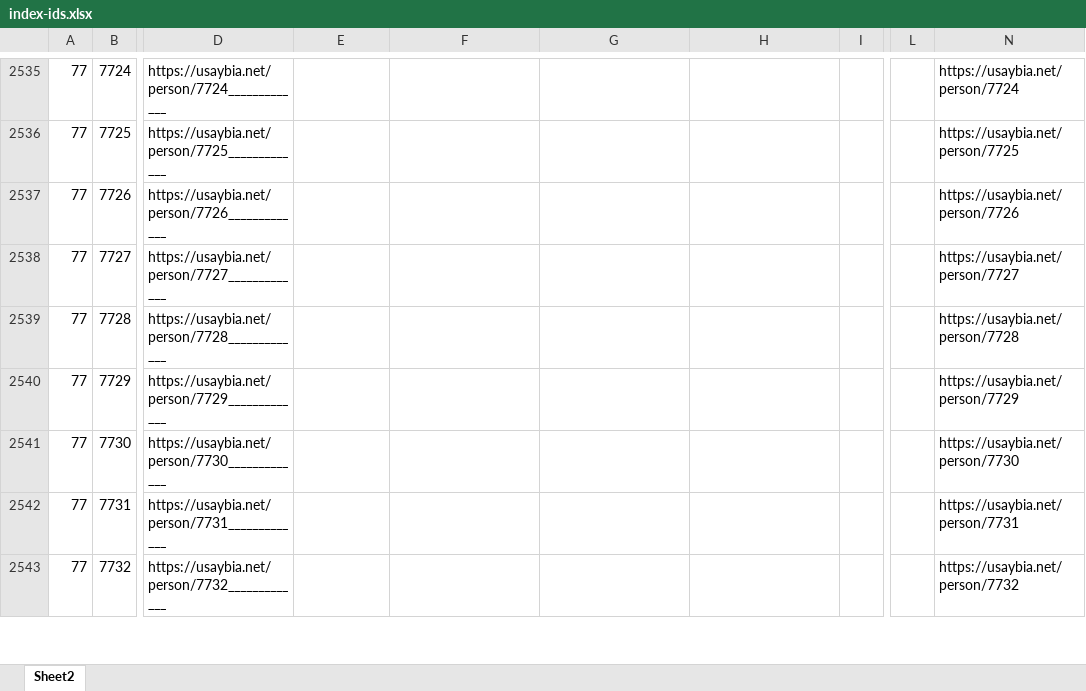
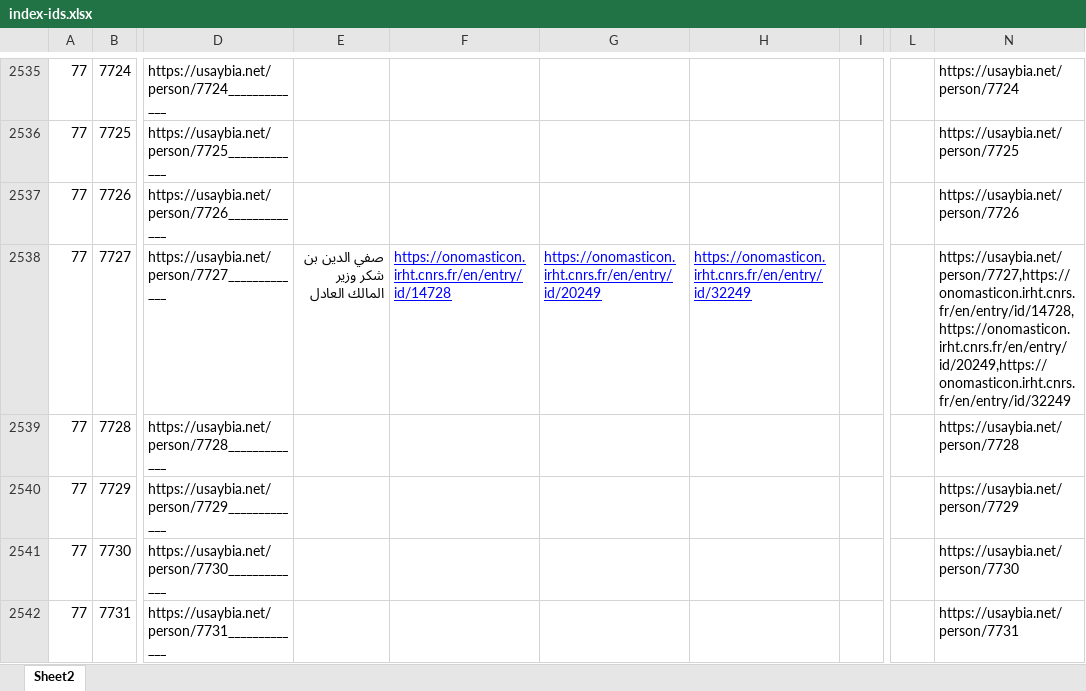
Before and after one commit to usaybia/usaybia-data, an Excel workbook: data/index-ids.xlsx, sheet Sheet2, drawn as a sheet; only a part is shown, gaps mark what is left out; the shorter side is filled out with more unchanged rows; values as stored, in another font and other column widths than the file's, no borders; the diff covers the shown part only; the diff names each change by its address in the sheet, - before the commit and + after, or states it on an @@ line.

Commit message:
Update index-ids.xlsx
Tagging the people in recogito

```diff
--- a/data/index-ids.xlsx (sheet Sheet2)
+++ b/data/index-ids.xlsx (sheet Sheet2)
-E2538: (empty)
+E2538: صفي الدين بن شكر وزير المالك العادل
-F2538: (empty)
+F2538: https://onomasticon.irht.cnrs.fr/en/entry/id/14728
-G2538: (empty)
+G2538: https://onomasticon.irht.cnrs.fr/en/entry/id/20249
-H2538: (empty)
+H2538: https://onomasticon.irht.cnrs.fr/en/entry/id/32249
-N2538: https://usaybia.net/person/7727
+N2538: https://usaybia.net/person/7727,https://onomasticon.irht.cnrs.fr/en/entry/id/14728,https://onomasticon.irht.cnrs.fr/en/entry/id/20249,https://onomasticon.irht.cnrs.fr/en/entry/id/32249
```
Also changed, not shown: 12 edited cells elsewhere in this sheet, hidden cells.
